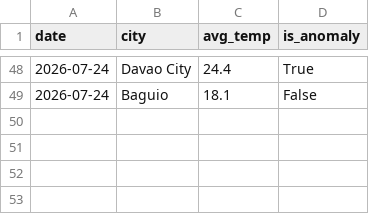
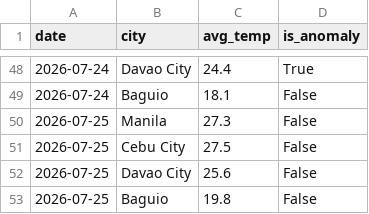
Before and after one commit to shinixhi/global-anomaly-tracker, a CSV file: data/weather_history.csv, drawn as a sheet; only a part is shown, gaps mark what is left out; the diff names each change by its address in the sheet, - before the commit and + after, or states it on an @@ line.

```diff
--- a/data/weather_history.csv
+++ b/data/weather_history.csv
+row 50: 2026-07-25 | Manila | 27.3 | False
+row 51: 2026-07-25 | Cebu City | 27.5 | False
+row 52: 2026-07-25 | Davao City | 25.6 | False
+row 53: 2026-07-25 | Baguio | 19.8 | False
```
Also changed, not shown: 1 other file.
